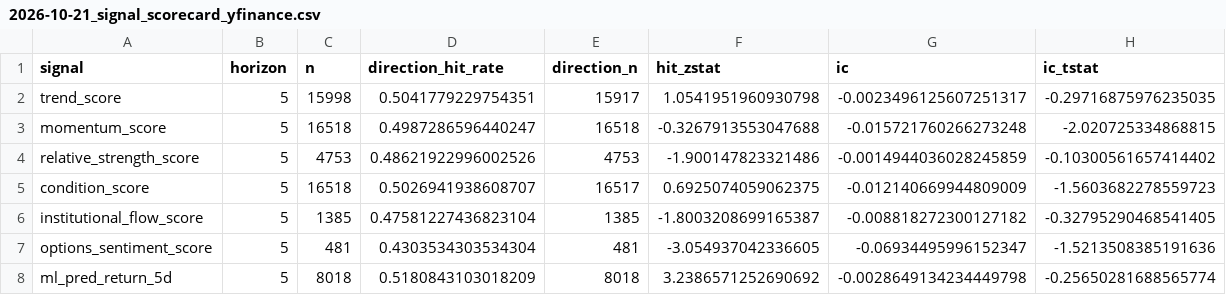
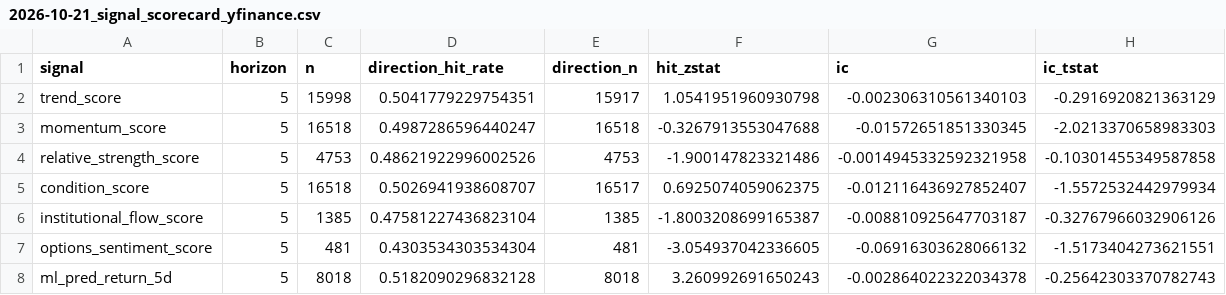
Before and after one commit to sony0928957829-sketch/finance-varnet-lite, a CSV file: data/evaluation/2026-10-21_signal_scorecard_yfinance.csv, drawn as a sheet.

```diff
--- a/data/evaluation/2026-10-21_signal_scorecard_yfinance.csv
+++ b/data/evaluation/2026-10-21_signal_scorecard_yfinance.csv
@@ -1,8 +1,8 @@
 signal,horizon,n,direction_hit_rate,direction_n,hit_zstat,ic,ic_tstat
-trend_score,5,15998,0.5041779229754351,15917,1.0541951960930798,-0.0023496125607251317,-0.29716875976235035
-momentum_score,5,16518,0.4987286596440247,16518,-0.3267913553047688,-0.015721760266273248,-2.020725334868815
-relative_strength_score,5,4753,0.48621922996002526,4753,-1.900147823321486,-0.0014944036028245859,-0.10300561657414402
-condition_score,5,16518,0.5026941938608707,16517,0.6925074059062375,-0.012140669944809009,-1.5603682278559723
-institutional_flow_score,5,1385,0.47581227436823104,1385,-1.8003208699165387,-0.008818272300127182,-0.32795290468541405
-options_sentiment_score,5,481,0.4303534303534304,481,-3.054937042336605,-0.06934495996152347,-1.5213508385191636
-ml_pred_return_5d,5,8018,0.5180843103018209,8018,3.2386571252690692,-0.0028649134234449798,-0.25650281688565774
+trend_score,5,15998,0.5041779229754351,15917,1.0541951960930798,-0.002306310561340103,-0.2916920821363129
+momentum_score,5,16518,0.4987286596440247,16518,-0.3267913553047688,-0.01572651851330345,-2.0213370658983303
+relative_strength_score,5,4753,0.48621922996002526,4753,-1.900147823321486,-0.0014945332592321958,-0.10301455349587858
+condition_score,5,16518,0.5026941938608707,16517,0.6925074059062375,-0.012116436927852407,-1.5572532442979934
+institutional_flow_score,5,1385,0.47581227436823104,1385,-1.8003208699165387,-0.008810925647703187,-0.32767966032906126
+options_sentiment_score,5,481,0.4303534303534304,481,-3.054937042336605,-0.06916303628066132,-1.5173404273621551
+ml_pred_return_5d,5,8018,0.5182090296832128,8018,3.260992691650243,-0.002864022322034378,-0.25642303370782743
```
Also changed, not shown: 6 other files.
